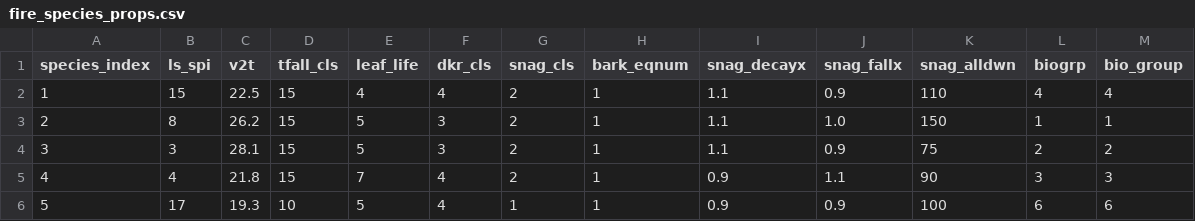
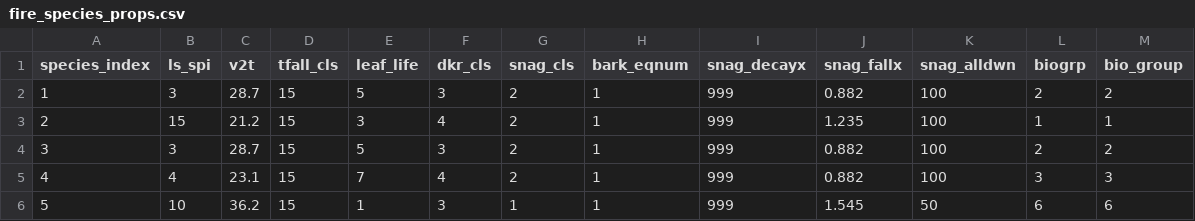
Before and after one commit to bahaelaila7/FVSjl, a CSV file: data/klamath/fire_species_props.csv, drawn as a sheet; only a part is shown; the diff covers the shown part only.

```diff
--- a/data/klamath/fire_species_props.csv
+++ b/data/klamath/fire_species_props.csv
@@ -1,6 +1,6 @@
 species_index,ls_spi,v2t,tfall_cls,leaf_life,dkr_cls,snag_cls,bark_eqnum,snag_decayx,snag_fallx,snag_alldwn,biogrp,bio_group
-1,15,22.5,15,4,4,2,1,1.1,0.9,110,4,4
-2,8,26.2,15,5,3,2,1,1.1,1.0,150,1,1
-3,3,28.1,15,5,3,2,1,1.1,0.9,75,2,2
-4,4,21.8,15,7,4,2,1,0.9,1.1,90,3,3
-5,17,19.3,10,5,4,1,1,0.9,0.9,100,6,6
+1,3,28.7,15,5,3,2,1,999,0.882,100,2,2
+2,15,21.2,15,3,4,2,1,999,1.235,100,1,1
+3,3,28.7,15,5,3,2,1,999,0.882,100,2,2
+4,4,23.1,15,7,4,2,1,999,0.882,100,3,3
+5,10,36.2,15,1,3,1,1,999,1.545,50,6,6
```
Also changed, not shown: 41 edited cells elsewhere in this file, 4 other files.
